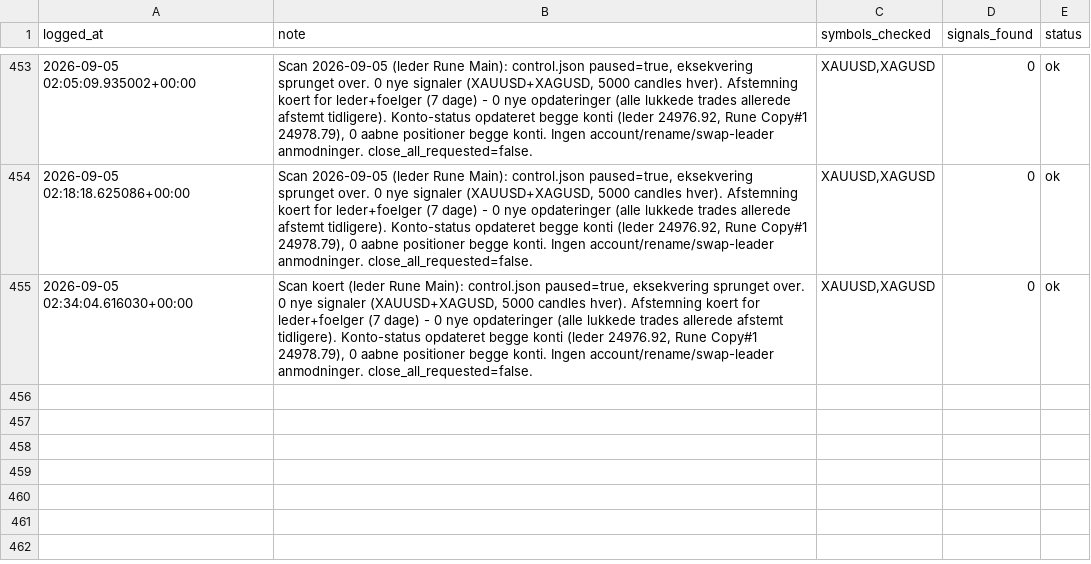
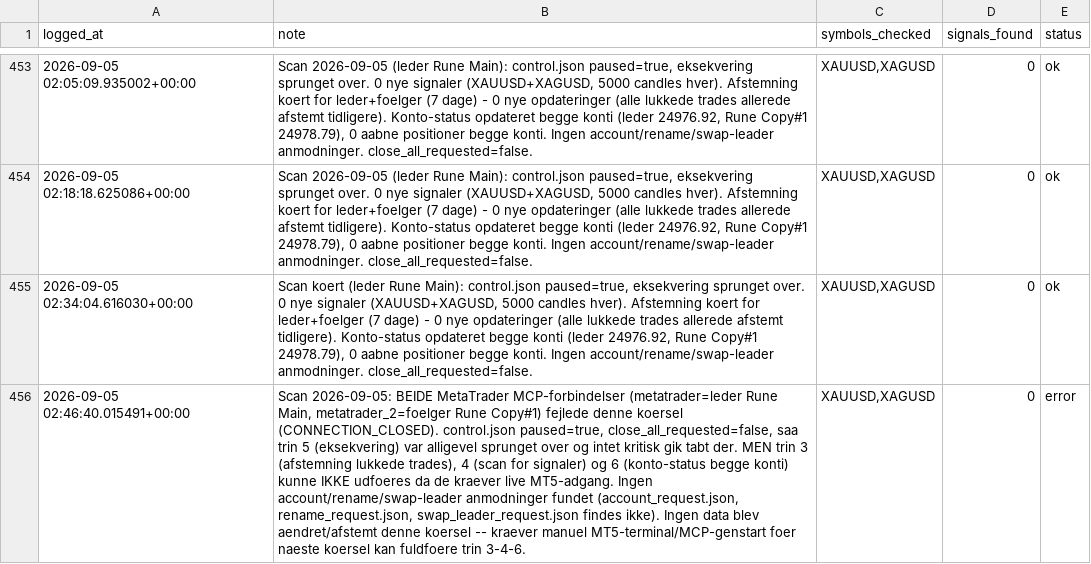
Before and after one commit to Runetherune/trading-dashboard, a CSV file: activity_log.csv, drawn as a sheet; only a part is shown, gaps mark what is left out; the diff names each change by its address in the sheet, - before the commit and + after, or states it on an @@ line.

Commit message:
Scan 2026-09-05 (leder Rune Main): control.json paused=true, eksekvering sprunget over. MT5 MCP-forbindelser (metatrader + metatrader_2) fejlede denne koersel (CONNECTION_CLOSED) - trin 3 (afstemning), 4 (scan) og 6 (konto-status) kunne ikke udfoeres. Ingen account/rename/swap-leader anmodninger. close_all_requested=false.

```diff
--- a/activity_log.csv
+++ b/activity_log.csv
+row 456: 2026-09-05 02:46:40.015491+00:00 | Scan 2026-09-05: BEIDE MetaTrader MCP-forbindelser (metatrader=leder Rune Main, metatrader_2=foelger Rune Copy#1) fejlede denne koersel (CONNECTION_CLOSED). control.json paused=true, close_all_requested=false, saa trin 5 (eksekvering) var alligevel sprunget over og intet kritisk gik tabt der. MEN trin 3 (afstemning lukkede trades), 4 (scan for signaler) og 6 (konto-status begge konti) kunne IKKE udfoeres da de kraever live MT5-adgang. Ingen account/rename/swap-leader anmodninger fundet (account_request.json, rename_request.json, swap_leader_request.json findes ikke). Ingen data blev aendret/afstemt denne koersel -- kraever manuel MT5-terminal/MCP-genstart foer naeste koersel kan fuldfoere trin 3-4-6. | XAUUSD,XAGUSD | 0 | error
```
Also changed, not shown: 1 other file.
